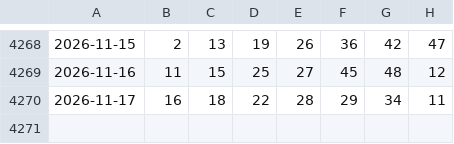
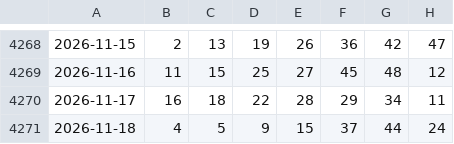
Before and after one commit to Pingarra1971/bonoloto-2, a CSV file: data/bonoloto_historico.csv, drawn as a sheet; only a part is shown, gaps mark what is left out; the diff names each change by its address in the sheet, - before the commit and + after, or states it on an @@ line.

```diff
--- a/data/bonoloto_historico.csv
+++ b/data/bonoloto_historico.csv
+row 4271: 2026-11-18 | 4 | 5 | 9 | 15 | 37 | 44 | 24
```
Also changed, not shown: 1 other file.
